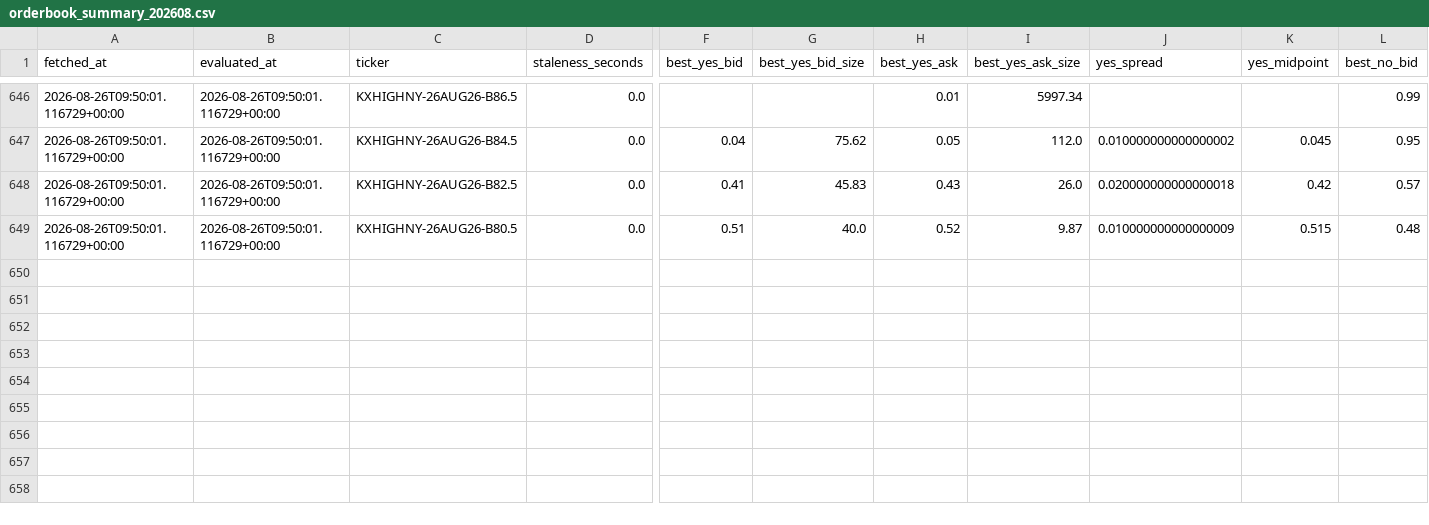
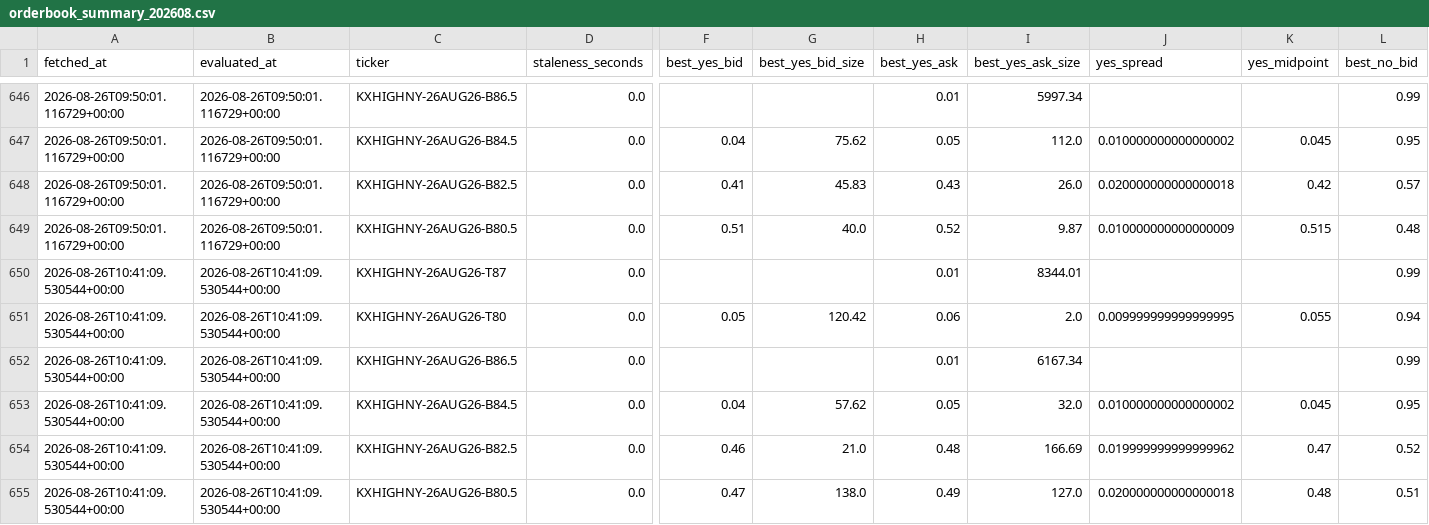
Before and after one commit to ericzzhang27-sys/Kalshi-Weather-Trading, a CSV file: data/raw/kalshi_orderbooks/orderbook_summary_202608.csv, drawn as a sheet; only a part is shown, gaps mark what is left out; rows hold the shown columns only; the diff names each change by its address in the sheet, - before the commit and + after, or states it on an @@ line.

```diff
--- a/data/raw/kalshi_orderbooks/orderbook_summary_202608.csv
+++ b/data/raw/kalshi_orderbooks/orderbook_summary_202608.csv
+row 650: 2026-08-26T10:41:09.530544+00:00 | 2026-08-26T10:41:09.530544+00:00 | KXHIGHNY-26AUG26-T87 | 0.0 |  |  | 0.01 | 8344.01 |  |  | 0.99
+row 651: 2026-08-26T10:41:09.530544+00:00 | 2026-08-26T10:41:09.530544+00:00 | KXHIGHNY-26AUG26-T80 | 0.0 | 0.05 | 120.42 | 0.06 | 2.0 | 0.009999999999999995 | 0.055 | 0.94
+row 652: 2026-08-26T10:41:09.530544+00:00 | 2026-08-26T10:41:09.530544+00:00 | KXHIGHNY-26AUG26-B86.5 | 0.0 |  |  | 0.01 | 6167.34 |  |  | 0.99
+row 653: 2026-08-26T10:41:09.530544+00:00 | 2026-08-26T10:41:09.530544+00:00 | KXHIGHNY-26AUG26-B84.5 | 0.0 | 0.04 | 57.62 | 0.05 | 32.0 | 0.010000000000000002 | 0.045 | 0.95
+row 654: 2026-08-26T10:41:09.530544+00:00 | 2026-08-26T10:41:09.530544+00:00 | KXHIGHNY-26AUG26-B82.5 | 0.0 | 0.46 | 21.0 | 0.48 | 166.69 | 0.019999999999999962 | 0.47 | 0.52
+row 655: 2026-08-26T10:41:09.530544+00:00 | 2026-08-26T10:41:09.530544+00:00 | KXHIGHNY-26AUG26-B80.5 | 0.0 | 0.47 | 138.0 | 0.49 | 127.0 | 0.020000000000000018 | 0.48 | 0.51
```
Also changed, not shown: data/raw/kalshi_orderbooks/scrape_log.csv, 4 other files.
